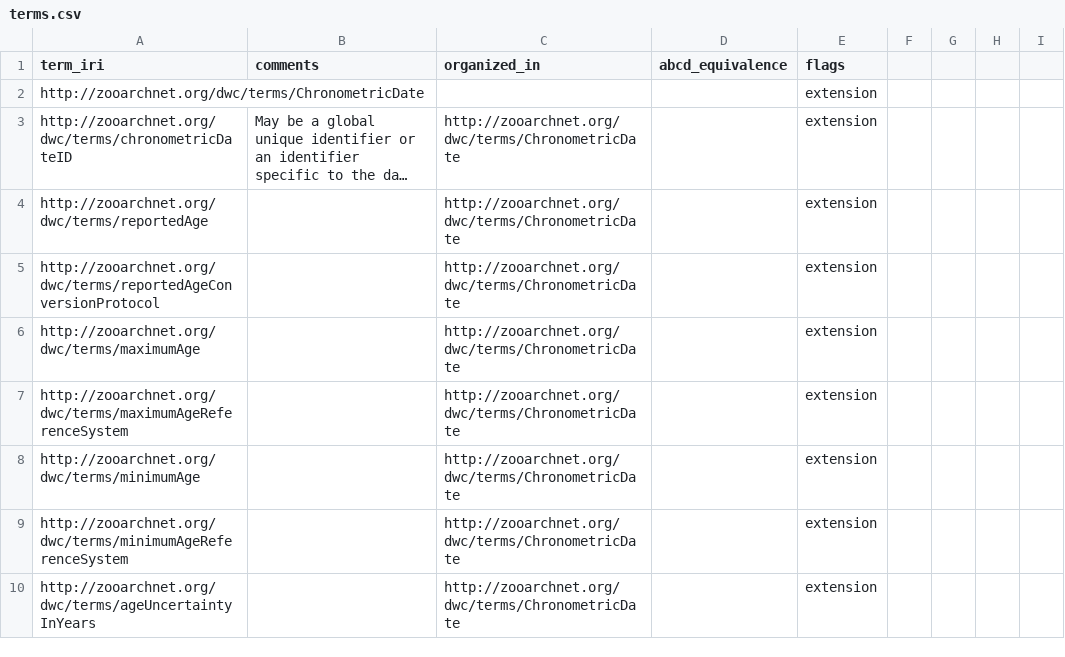
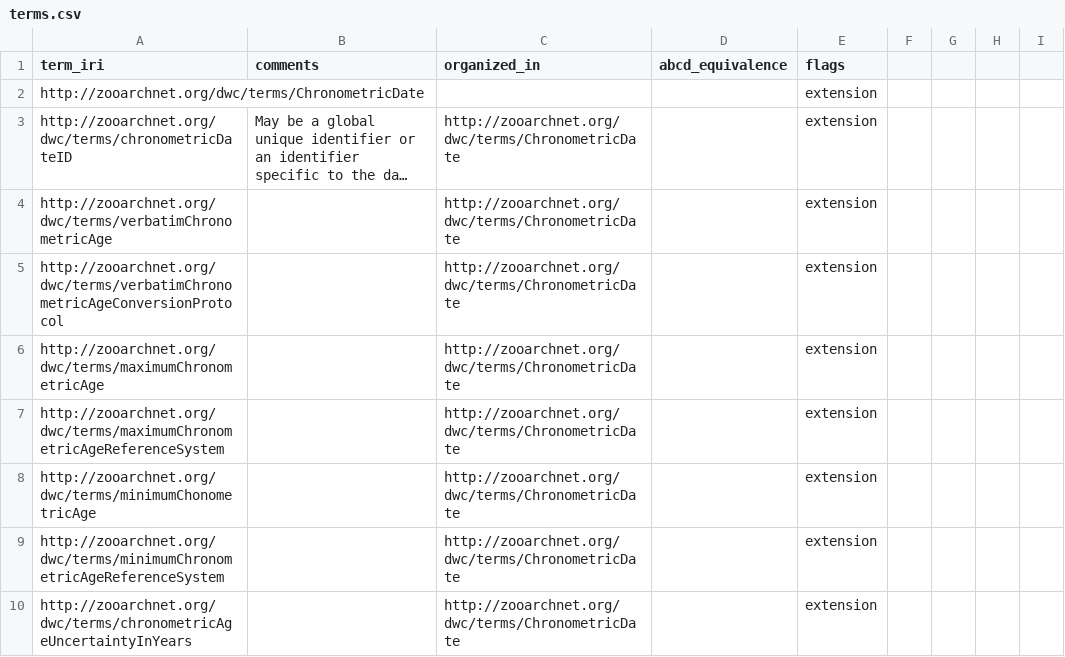
Before and after one commit to tdwg/chrono, a CSV file: build/config/terms.csv, drawn as a sheet; only a part is shown; long unchanged cells end in …; the diff covers the shown part only; the diff names each change by its address in the sheet, - before the commit and + after, or states it on an @@ line.

Commit message:
Update terms.csv

```diff
--- a/build/config/terms.csv
+++ b/build/config/terms.csv
-A4 (term_iri): http://zooarchnet.org/dwc/terms/reportedAge
+A4 (term_iri): http://zooarchnet.org/dwc/terms/verbatimChronometricAge
-A5 (term_iri): http://zooarchnet.org/dwc/terms/reportedAgeConversionProtocol
+A5 (term_iri): http://zooarchnet.org/dwc/terms/verbatimChronometricAgeConversionProtocol
-A6 (term_iri): http://zooarchnet.org/dwc/terms/maximumAge
+A6 (term_iri): http://zooarchnet.org/dwc/terms/maximumChronometricAge
-A7 (term_iri): http://zooarchnet.org/dwc/terms/maximumAgeReferenceSystem
+A7 (term_iri): http://zooarchnet.org/dwc/terms/maximumChronometricAgeReferenceSystem
-A8 (term_iri): http://zooarchnet.org/dwc/terms/minimumAge
+A8 (term_iri): http://zooarchnet.org/dwc/terms/minimumChonometricAge
-A9 (term_iri): http://zooarchnet.org/dwc/terms/minimumAgeReferenceSystem
+A9 (term_iri): http://zooarchnet.org/dwc/terms/minimumChronometricAgeReferenceSystem
-A10 (term_iri): http://zooarchnet.org/dwc/terms/ageUncertaintyInYears
+A10 (term_iri): http://zooarchnet.org/dwc/terms/chronometricAgeUncertaintyInYears
```
Also changed, not shown: 1 added row and 4 edited cells elsewhere in this file.
